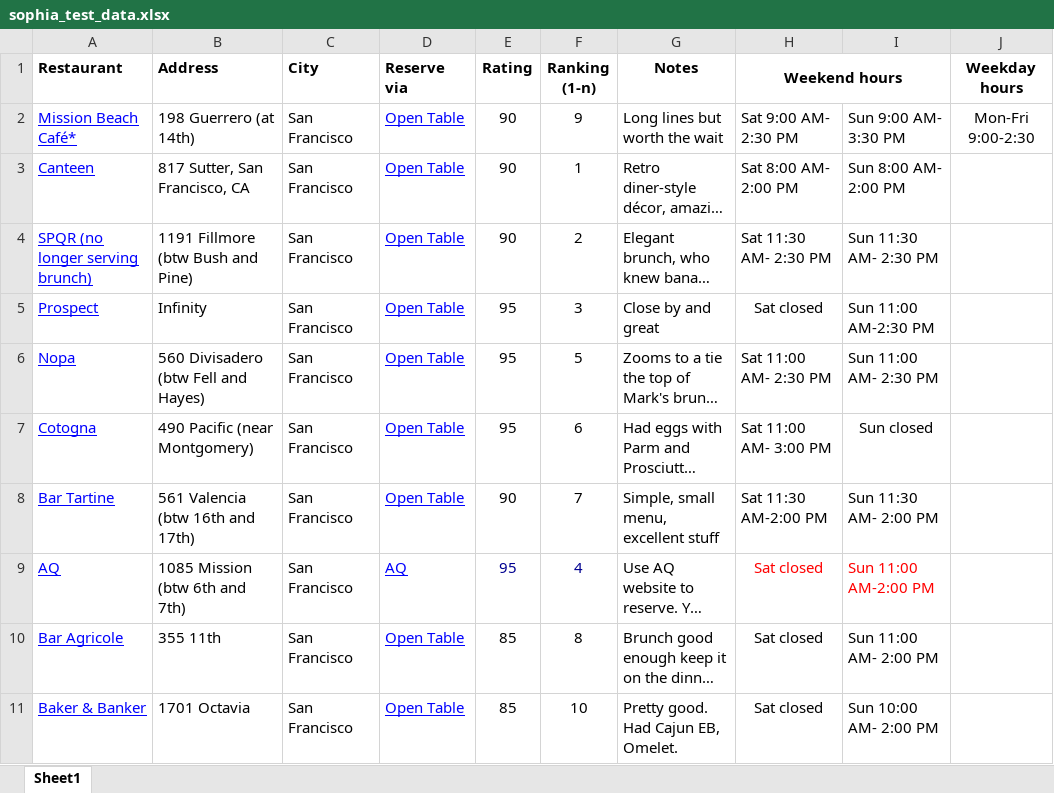
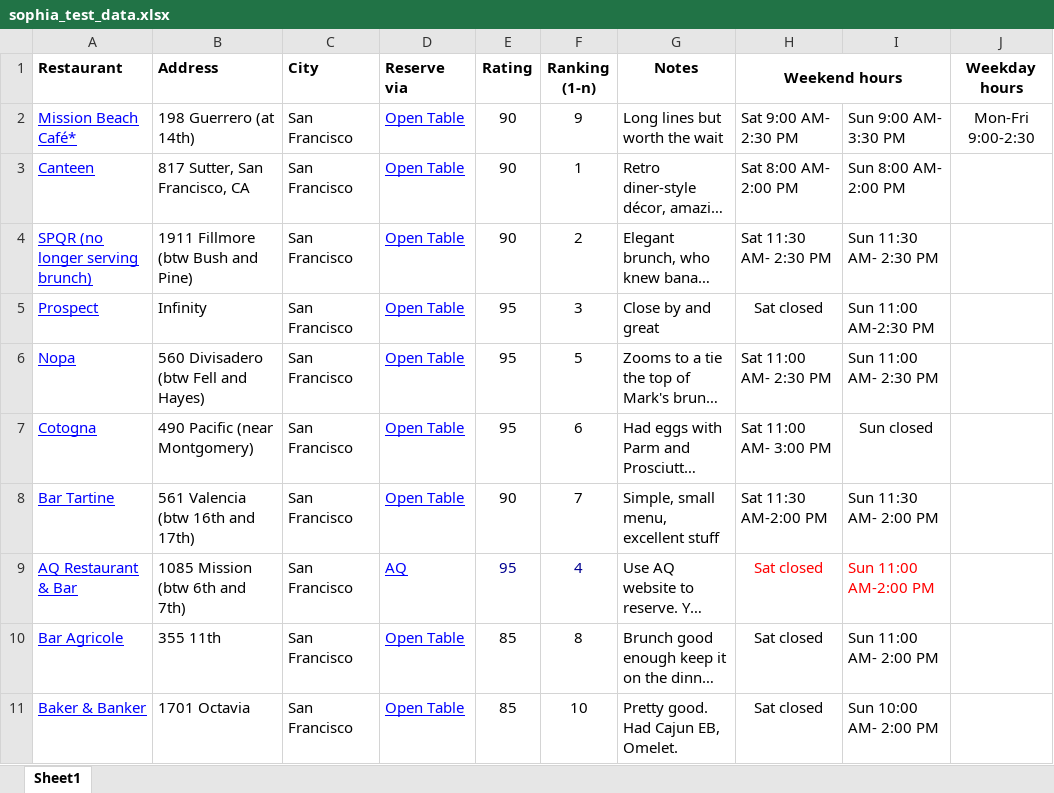
Before and after one commit to zakstein/gourmet_hack, an Excel workbook: gourmet/restaurant_list/sophia_test_data.xlsx, sheet Sheet1, drawn as a sheet; only a part is shown; long unchanged cells end in …; values as stored, in another font and other column widths than the file's, no borders; the diff names each change by its address in the sheet, - before the commit and + after, or states it on an @@ line.

```diff
--- a/gourmet/restaurant_list/sophia_test_data.xlsx (sheet Sheet1)
+++ b/gourmet/restaurant_list/sophia_test_data.xlsx (sheet Sheet1)
-B4 (Address): 1191 Fillmore (btw Bush and Pine)
+B4 (Address): 1911 Fillmore (btw Bush and Pine)
-A9 (Restaurant): AQ
+A9 (Restaurant): AQ Restaurant & Bar
```
Also changed, not shown: 10 other files.
